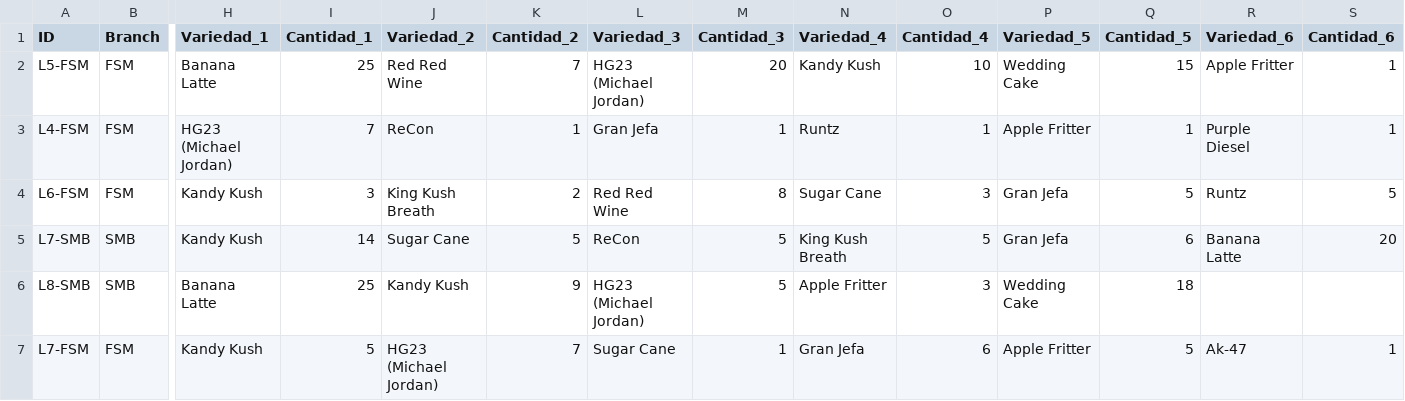
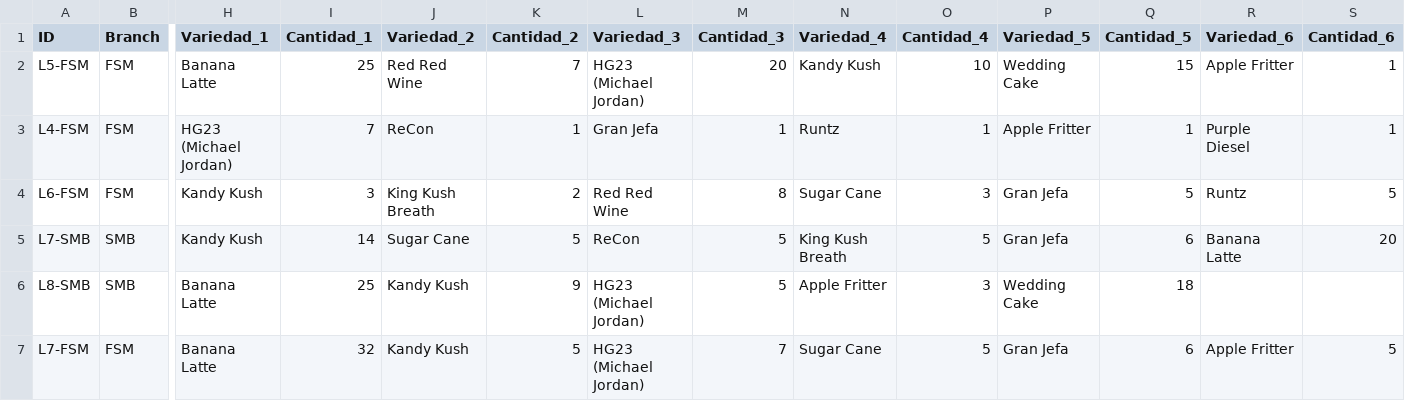
Before and after one commit to ALi3naTEd0/control_lotes, a CSV file: lotes_template.csv, drawn as a sheet; only a part is shown, gaps mark what is left out; the diff names each change by its address in the sheet, - before the commit and + after, or states it on an @@ line.

Commit message:
Actualización lotes - 2026-01-08 18:56

```diff
--- a/lotes_template.csv
+++ b/lotes_template.csv
-H7 (Variedad_1): Kandy Kush
+H7 (Variedad_1): Banana Latte
-I7 (Cantidad_1): 5
+I7 (Cantidad_1): 32
-J7 (Variedad_2): HG23 (Michael Jordan)
+J7 (Variedad_2): Kandy Kush
-K7 (Cantidad_2): 7
+K7 (Cantidad_2): 5
-L7 (Variedad_3): Sugar Cane
+L7 (Variedad_3): HG23 (Michael Jordan)
-M7 (Cantidad_3): 1
+M7 (Cantidad_3): 7
-N7 (Variedad_4): Gran Jefa
+N7 (Variedad_4): Sugar Cane
-O7 (Cantidad_4): 6
+O7 (Cantidad_4): 5
-P7 (Variedad_5): Apple Fritter
+P7 (Variedad_5): Gran Jefa
-Q7 (Cantidad_5): 5
+Q7 (Cantidad_5): 6
-R7 (Variedad_6): Ak-47
+R7 (Variedad_6): Apple Fritter
-S7 (Cantidad_6): 1
+S7 (Cantidad_6): 5
```
